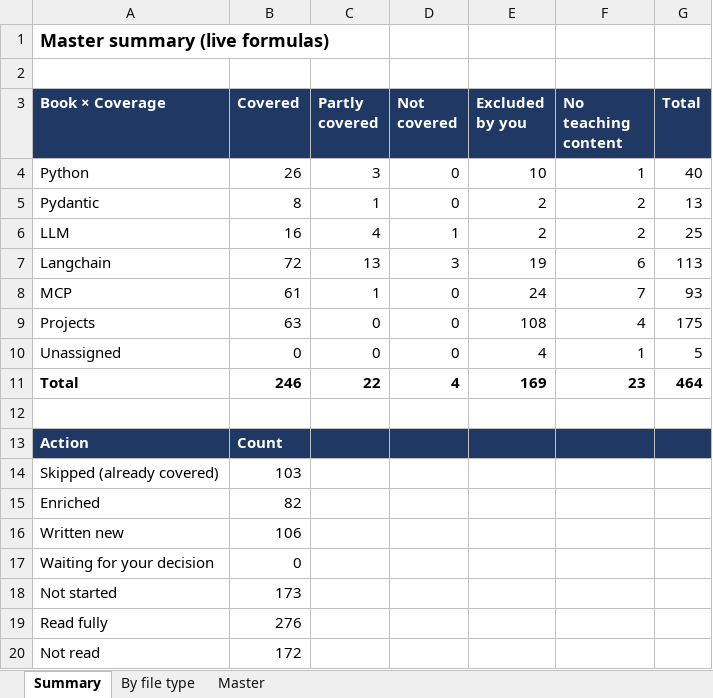
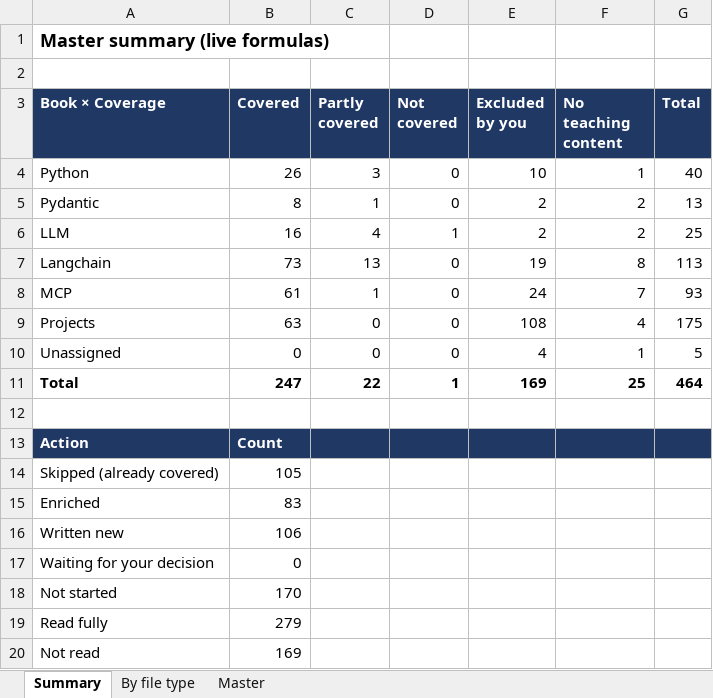
Before and after one commit to kiaanwankhede/MyNotes, an Excel workbook: master/master.xlsx, sheet Summary, drawn as a sheet; values as stored, in another font and other column widths than the file's, no borders; the diff names each change by its address in the sheet, - before the commit and + after, or states it on an @@ line.

```diff
--- a/master/master.xlsx (sheet Summary)
+++ b/master/master.xlsx (sheet Summary)
-B7 (Covered): 72
+B7 (Covered): 73
-D7 (Not covered): 3
+D7 (Not covered): 0
-F7 (No teaching content): 6
+F7 (No teaching content): 8
-B11 (Covered): 246
+B11 (Covered): 247
-D11 (Not covered): 4
+D11 (Not covered): 1
-F11 (No teaching content): 23
+F11 (No teaching content): 25
-B14 (Covered): 103
+B14 (Covered): 105
-B15 (Covered): 82
+B15 (Covered): 83
-B18 (Covered): 173
+B18 (Covered): 170
-B19 (Covered): 276
+B19 (Covered): 279
-B20 (Covered): 172
+B20 (Covered): 169
```
Also changed, not shown: sheet By file type, sheet Master, 1 other file.
